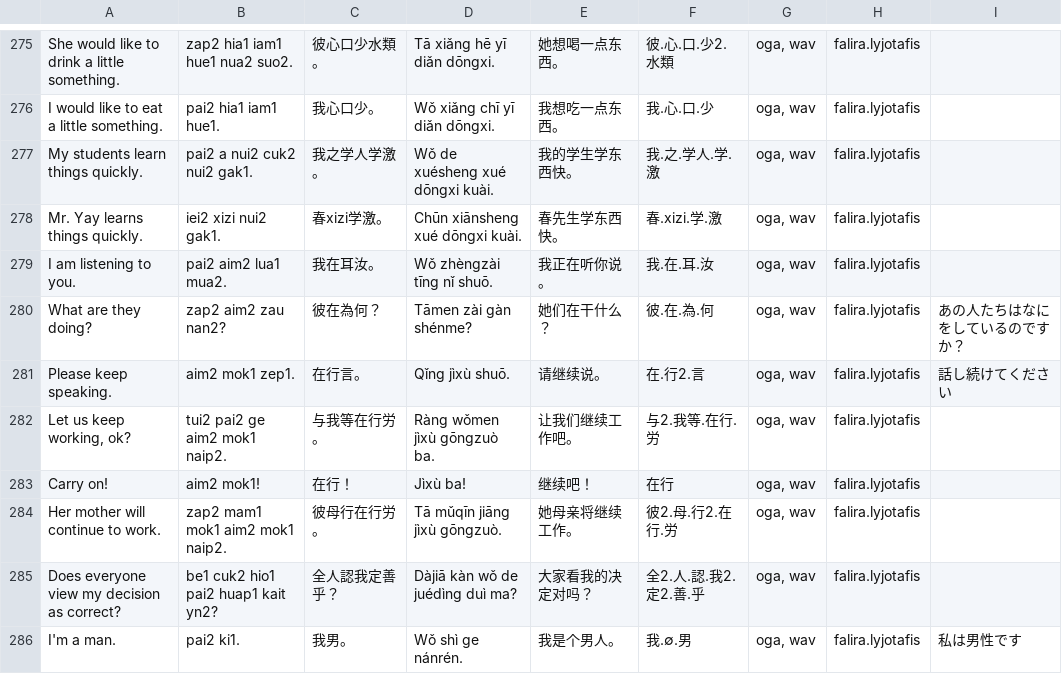
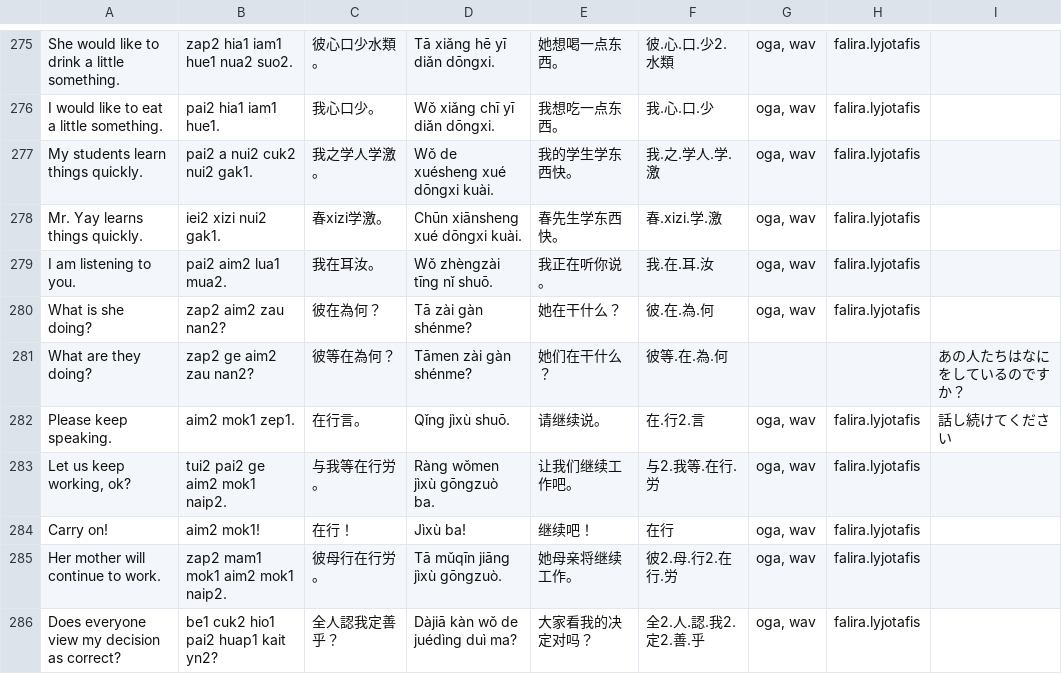
Before and after one commit to jurliyuuri/spoonfed_pekzep, a TSV file: docs/raw.tsv, drawn as a sheet; only a part is shown, gaps mark what is left out; the shorter side is filled out with more unchanged rows.

Commit message:
【彼在為何】が "What are they doing?" と訳されていたミスを修正

```diff
--- a/docs/raw.tsv
+++ b/docs/raw.tsv
@@ -279,3 +279,4 @@ Mr. Yay learns things quickly.	iei2 xizi nui2 gak1.	春xizi学激。	Chūn xiān
 I am listening to you.	pai2 aim2 lua1 mua2.	我在耳汝。	Wǒ zhèngzài tīng nǐ shuō.	我正在听你说。	我.在.耳.汝	oga, wav	falira.lyjotafis	
-What are they doing?	zap2 aim2 zau nan2?	彼在為何？	Tāmen zài gàn shénme?	她们在干什么？	彼.在.為.何	oga, wav	falira.lyjotafis	あの人たちはなにをしているのですか？
+What is she doing?	zap2 aim2 zau nan2?	彼在為何？	Tā zài gàn shénme?	她在干什么？	彼.在.為.何	oga, wav	falira.lyjotafis	
+What are they doing?	zap2 ge aim2 zau nan2?	彼等在為何？	Tāmen zài gàn shénme?	她们在干什么？	彼等.在.為.何			あの人たちはなにをしているのですか？
 Please keep speaking.	aim2 mok1 zep1.	在行言。	Qǐng jìxù shuō.	请继续说。	在.行2.言	oga, wav	falira.lyjotafis	話し続けてください
```
Also changed, not shown: 14 other files.
